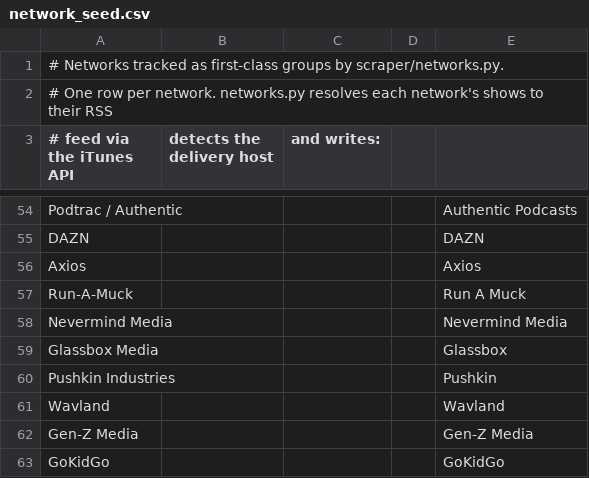
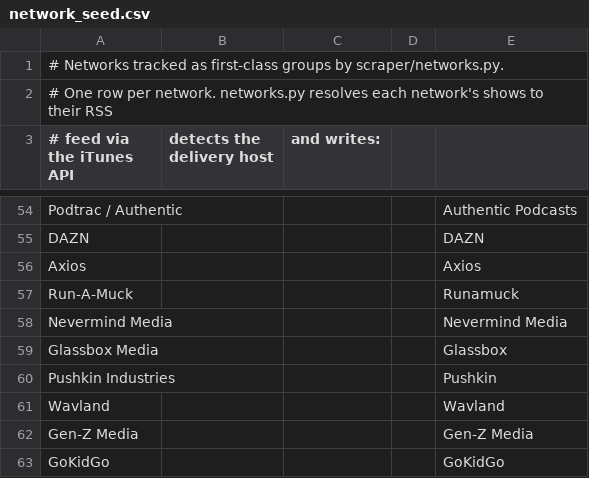
Before and after one commit to perlstein/abunchofcoconuts, a CSV file: data/network_seed.csv, drawn as a sheet; only a part is shown, gaps mark what is left out.

```diff
--- a/data/network_seed.csv
+++ b/data/network_seed.csv
@@ -56,3 +56,3 @@ DAZN,,,,DAZN
 Axios,,,,Axios
-Run-A-Muck,,,,Run A Muck
+Run-A-Muck,,,,Runamuck
 Nevermind Media,,,,Nevermind Media
```
Also changed, not shown: 1 other file.
